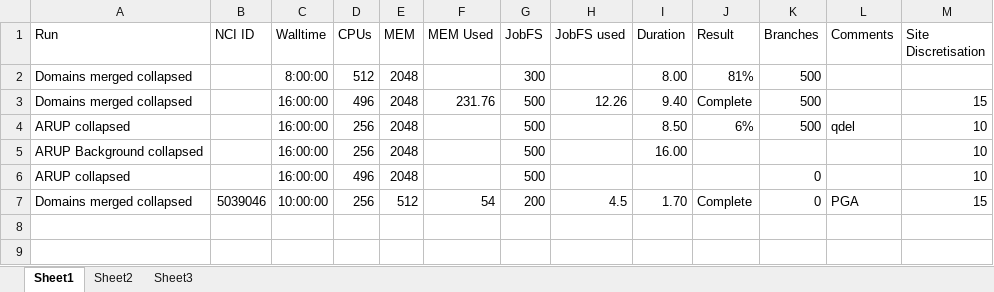
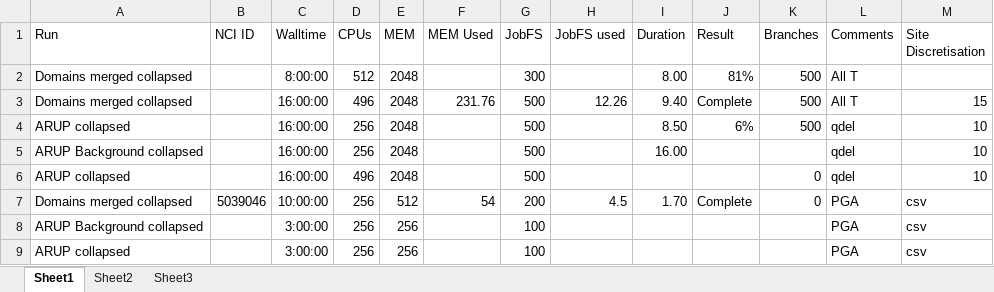
Before and after one commit to GeoscienceAustralia/NSHA2018, an Excel workbook: source_models/zones/2018_mw/oq_job_tracking.xlsx, sheet Sheet1, drawn as a sheet; values as stored, in another font and other column widths than the file's, no borders; the diff names each change by its address in the sheet, - before the commit and + after, or states it on an @@ line.

Commit message:
updating nsha13 background model

```diff
--- a/source_models/zones/2018_mw/oq_job_tracking.xlsx (sheet Sheet1)
+++ b/source_models/zones/2018_mw/oq_job_tracking.xlsx (sheet Sheet1)
-L2:L3 (Comments): (empty)
+L2:L3 (Comments): All T
-L5:L6 (Comments): (empty)
+L5:L6 (Comments): qdel
-M7 (Site Discretisation): 15
+M7 (Site Discretisation): csv
+row 8: ARUP Background collapsed |  | 3:00:00 | 256 | 256 |  | 100 |  |  |  |  | PGA | csv
+row 9: ARUP collapsed |  | 3:00:00 | 256 | 256 |  | 100 |  |  |  |  | PGA | csv
```
Also changed, not shown: 14 other files.
